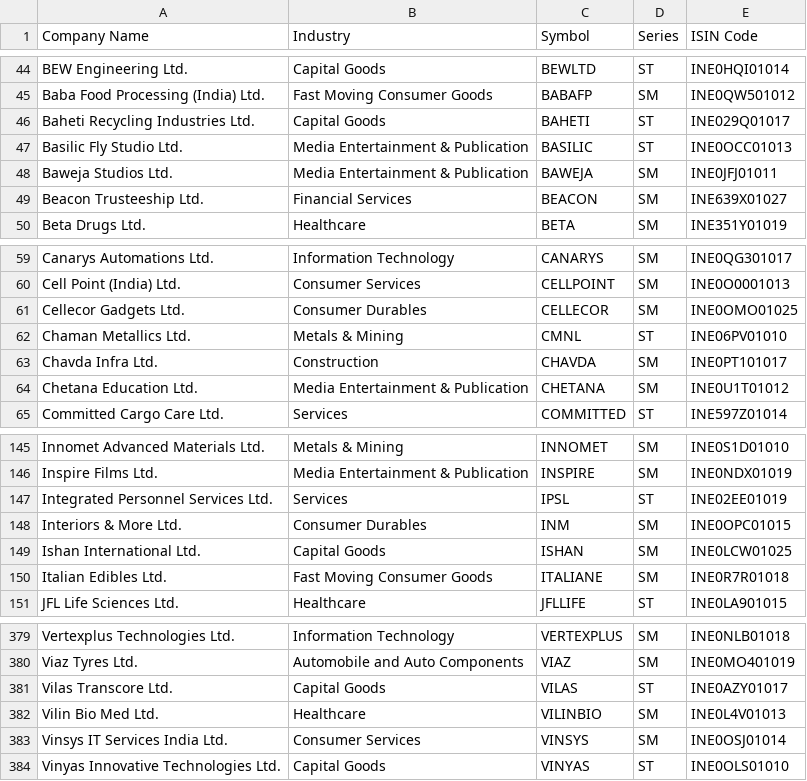
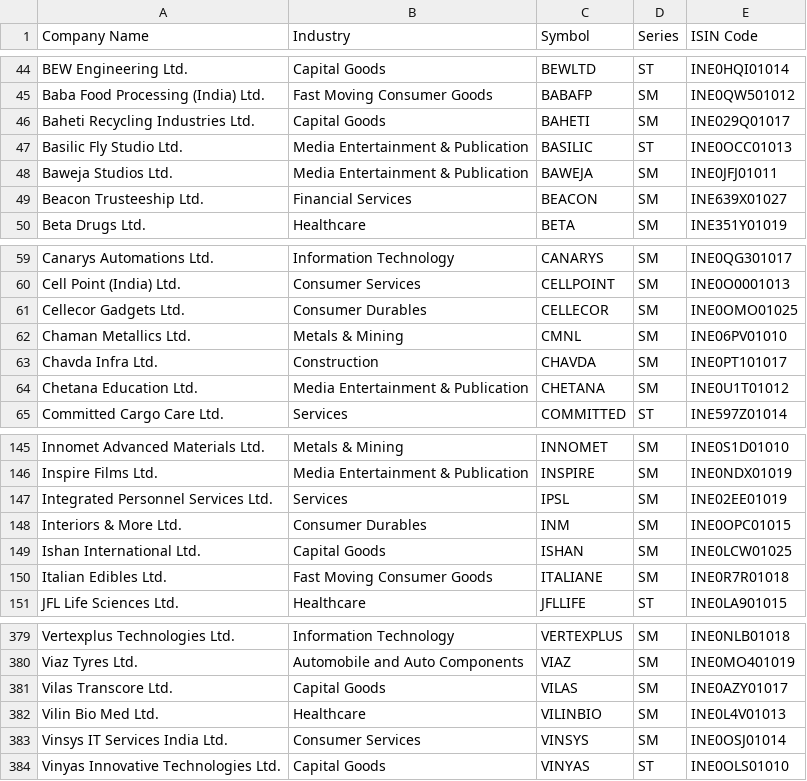
Before and after one commit to P0W/nse_indices, a CSV file: data/ind_niftysmelist.csv, drawn as a sheet; only a part is shown, gaps mark what is left out.

Commit message:
Add new CSV and JSON files - Sat Feb  1 12:16:39 UTC 2025

```diff
--- a/data/ind_niftysmelist.csv
+++ b/data/ind_niftysmelist.csv
@@ -45,3 +45,3 @@ BEW Engineering Ltd.,Capital Goods,BEWLTD,ST,INE0HQI01014
 Baba Food Processing (India) Ltd.,Fast Moving Consumer Goods,BABAFP,SM,INE0QW501012
-Baheti Recycling Industries Ltd.,Capital Goods,BAHETI,ST,INE029Q01017
+Baheti Recycling Industries Ltd.,Capital Goods,BAHETI,SM,INE029Q01017
 Basilic Fly Studio Ltd.,Media Entertainment & Publication,BASILIC,ST,INE0OCC01013
@@ -61,3 +61,3 @@ Cell Point (India) Ltd.,Consumer Services,CELLPOINT,SM,INE0O0001013
 Cellecor Gadgets Ltd.,Consumer Durables,CELLECOR,SM,INE0OMO01025
-Chaman Metallics Ltd.,Metals & Mining,CMNL,ST,INE06PV01010
+Chaman Metallics Ltd.,Metals & Mining,CMNL,SM,INE06PV01010
 Chavda Infra Ltd.,Construction,CHAVDA,SM,INE0PT101017
@@ -146,3 +146,3 @@ Innomet Advanced Materials Ltd.,Metals & Mining,INNOMET,SM,INE0S1D01010
 Inspire Films Ltd.,Media Entertainment & Publication,INSPIRE,SM,INE0NDX01019
-Integrated Personnel Services Ltd.,Services,IPSL,ST,INE02EE01019
+Integrated Personnel Services Ltd.,Services,IPSL,SM,INE02EE01019
 Interiors & More Ltd.,Consumer Durables,INM,SM,INE0OPC01015
@@ -380,3 +380,3 @@ Vertexplus Technologies Ltd.,Information Technology,VERTEXPLUS,SM,INE0NLB01018
 Viaz Tyres Ltd.,Automobile and Auto Components,VIAZ,SM,INE0MO401019
-Vilas Transcore Ltd.,Capital Goods,VILAS,ST,INE0AZY01017
+Vilas Transcore Ltd.,Capital Goods,VILAS,SM,INE0AZY01017
 Vilin Bio Med Ltd.,Healthcare,VILINBIO,SM,INE0L4V01013
```
